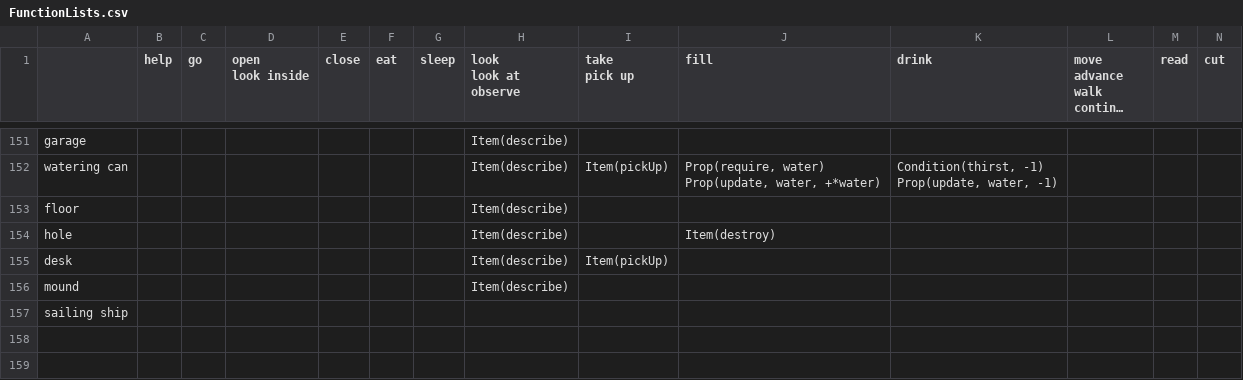
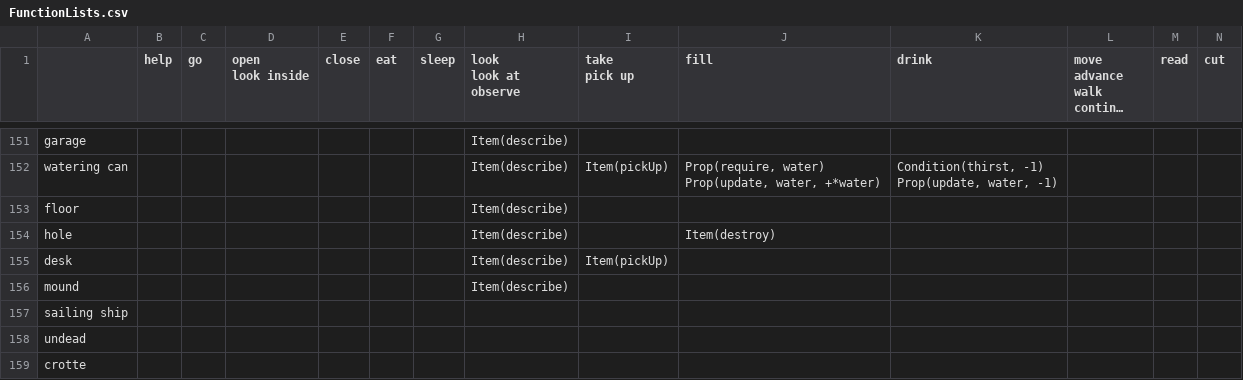
Before and after one commit to GameInSociety/RogueText, a CSV file: Assets/Resources/FunctionLists.csv, drawn as a sheet; only a part is shown, gaps mark what is left out; long unchanged cells end in …; rows hold the shown columns only; the diff names each change by its address in the sheet, - before the commit and + after, or states it on an @@ line.

```diff
--- a/Assets/Resources/FunctionLists.csv
+++ b/Assets/Resources/FunctionLists.csv
+row 158: undead
+row 159: crotte
```
Also changed, not shown: Assets/Resources/Items Appear Rates.csv, Assets/Resources/Items.csv, 26 other files.
